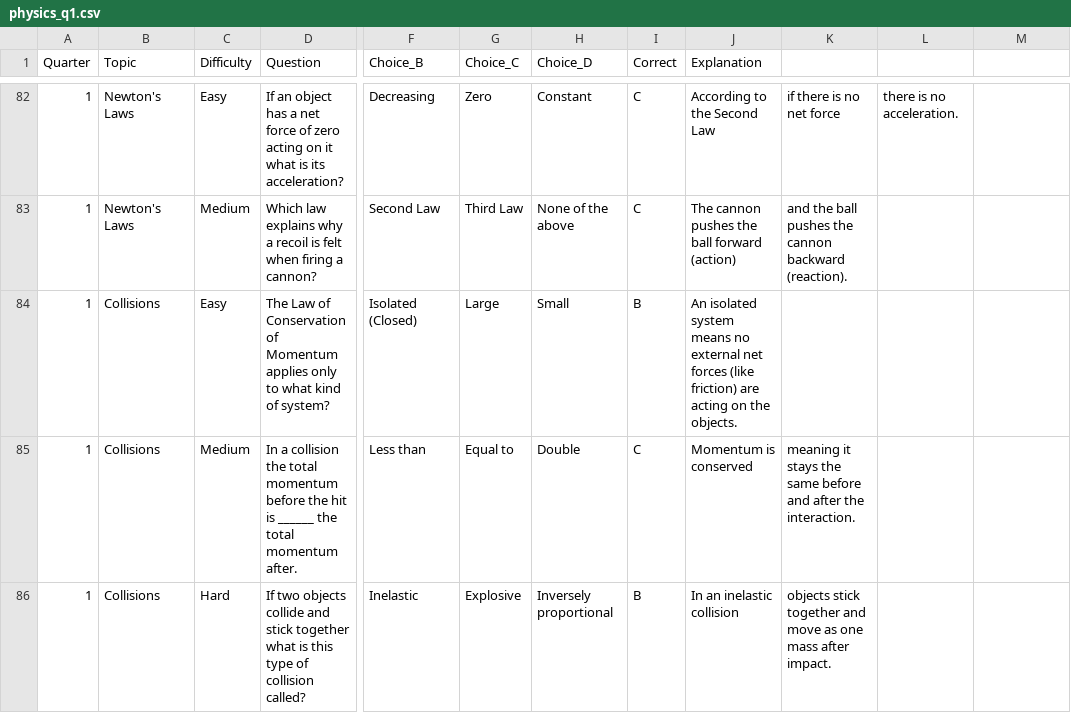
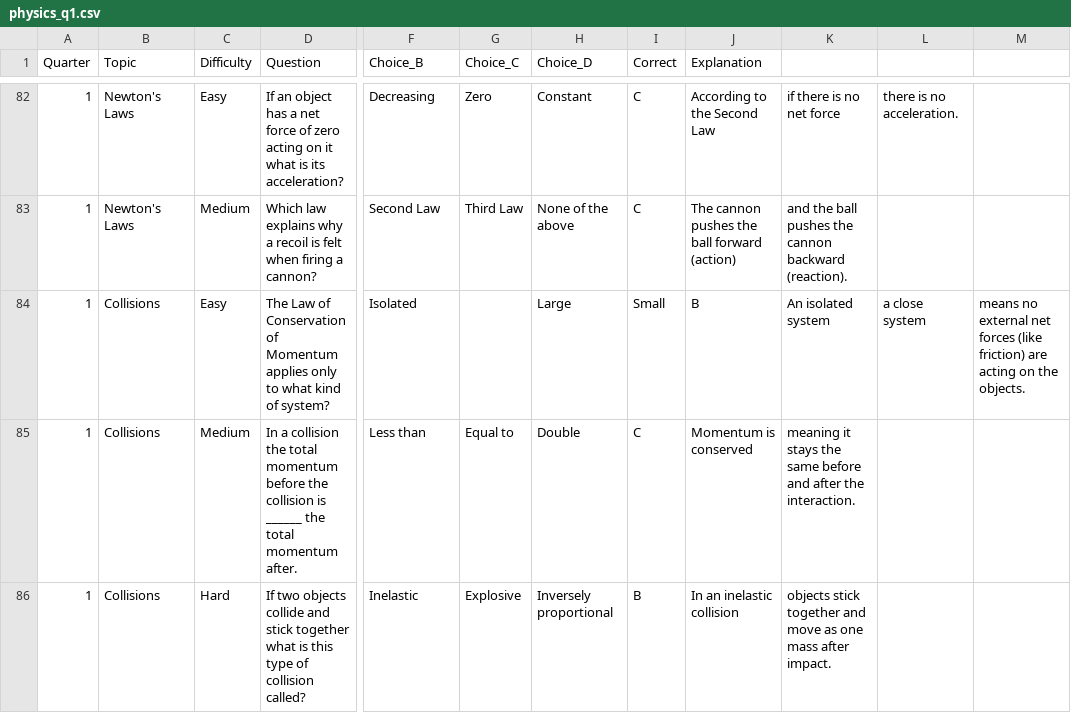
Before and after one commit to esprintfortes/Ancheta-Bito-Fortes, a CSV file: physics_q1.csv, drawn as a sheet; only a part is shown, gaps mark what is left out; the diff covers the shown part only; the diff names each change by its address in the sheet, - before the commit and + after, or states it on an @@ line.

```diff
--- a/physics_q1.csv
+++ b/physics_q1.csv
-F84 (Choice_B): Isolated (Closed)
+F84 (Choice_B): Isolated
-G84 (Choice_C): Large
+G84 (Choice_C): (empty)
-H84 (Choice_D): Small
+H84 (Choice_D): Large
-I84 (Correct): B
+I84 (Correct): Small
-J84 (Explanation): An isolated system means no external net forces (like friction) are acting on the objects.
+J84 (Explanation): B
-K84: (empty)
+K84: An isolated system
-L84: (empty)
+L84: a close system
-M84: (empty)
+M84: means no external net forces (like friction) are acting on the objects.
-D85 (Question): …before the hit is ______…
+D85 (Question): …before the collision is ______…
```
Also changed, not shown: 44 edited cells elsewhere in this file, 2 other files.
